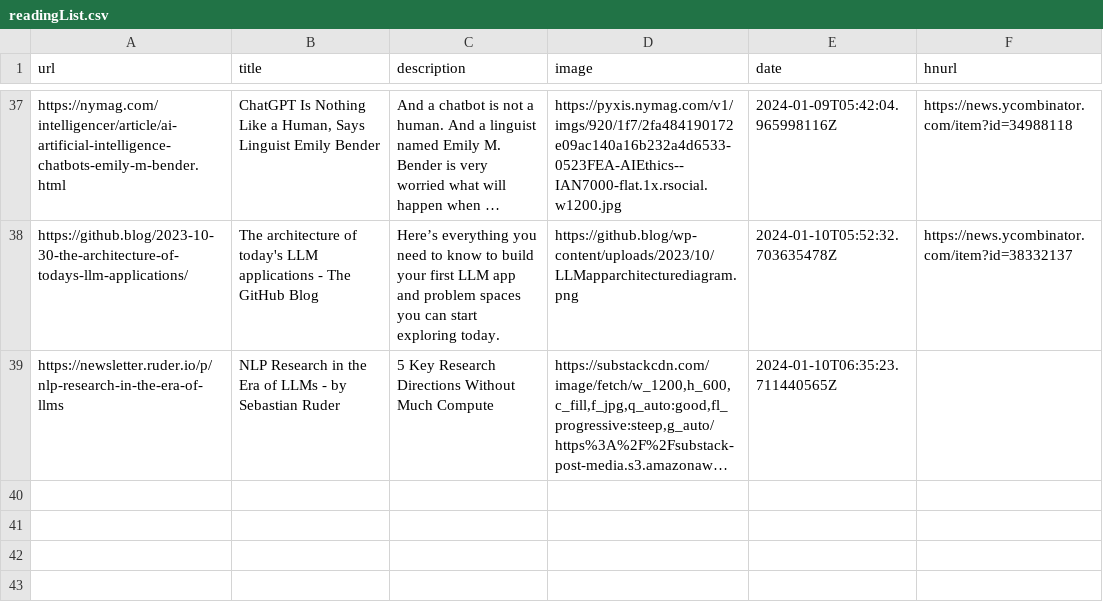
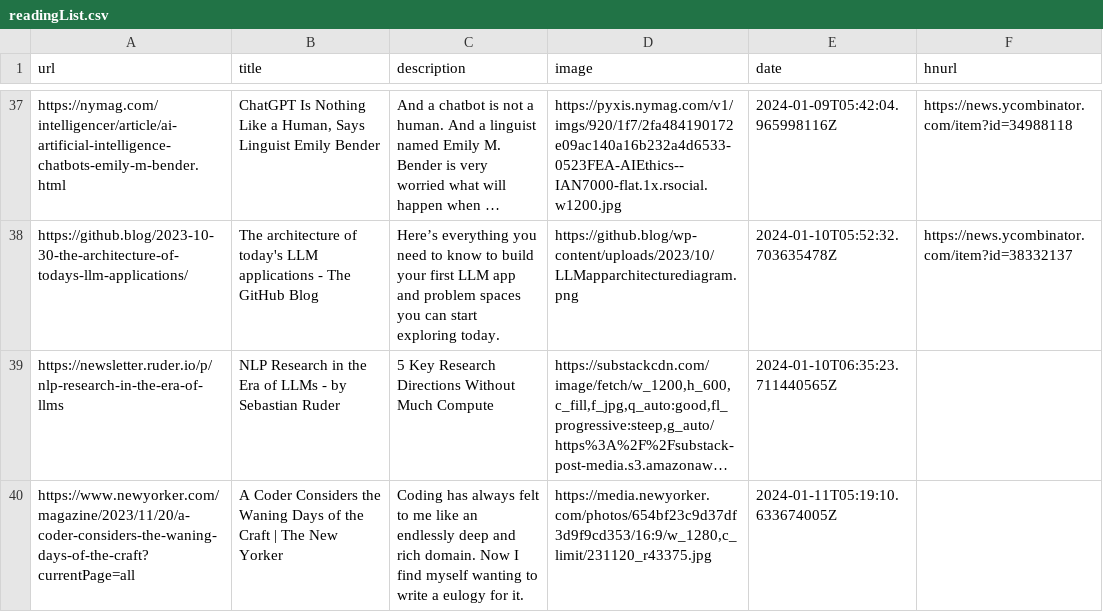
Before and after one commit to eforgithub/readingList, a CSV file: readingList.csv, drawn as a sheet; only a part is shown, gaps mark what is left out; long unchanged cells end in …; the diff names each change by its address in the sheet, - before the commit and + after, or states it on an @@ line.

Commit message:
Automated reading list update on Thu Jan 11 05:19:10 UTC 2024

```diff
--- a/readingList.csv
+++ b/readingList.csv
+row 40: https://www.newyorker.com/magazine/2023/11/20/a-coder-considers-the-waning-days-of-the-craft?currentPage=all | A Coder Considers the Waning Days of the Craft | The New Yorker | Coding has always felt to me like an endlessly deep and rich domain. Now I find myself wanting to write a eulogy for it. | https://media.newyorker.com/photos/654bf23c9d37df3d9f9cd353/16:9/w_1280,c_limit/231120_r43375.jpg | 2024-01-11T05:19:10.633674005Z
```
